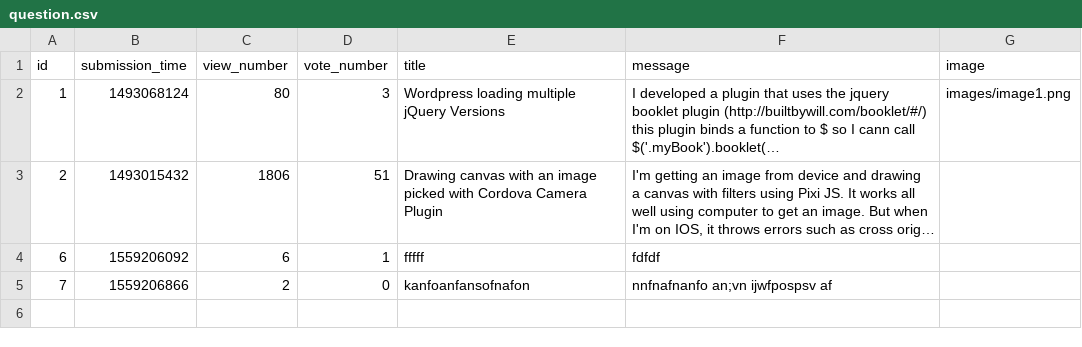
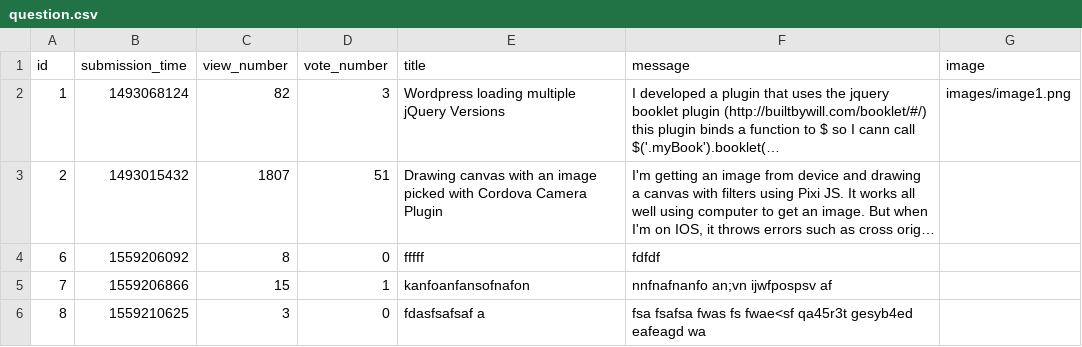
Before and after one commit to Taras2907/ask-mate-python, a CSV file: sample_data/question.csv, drawn as a sheet; long unchanged cells end in …; the diff names each change by its address in the sheet, - before the commit and + after, or states it on an @@ line.

```diff
--- a/sample_data/question.csv
+++ b/sample_data/question.csv
-C2 (view_number): 80
+C2 (view_number): 82
-C3 (view_number): 1806
+C3 (view_number): 1807
-C4 (view_number): 6
+C4 (view_number): 8
-D4 (vote_number): 1
+D4 (vote_number): 0
-C5 (view_number): 2
+C5 (view_number): 15
-D5 (vote_number): 0
+D5 (vote_number): 1
+row 6: 8 | 1559210625 | 3 | 0 | fdasfsafsaf a | fsa fsafsa fwas fs fwae<sf qa45r3t gesyb4ed eafeagd wa
```
Also changed, not shown: sample_data/answer.csv, 5 other files.
